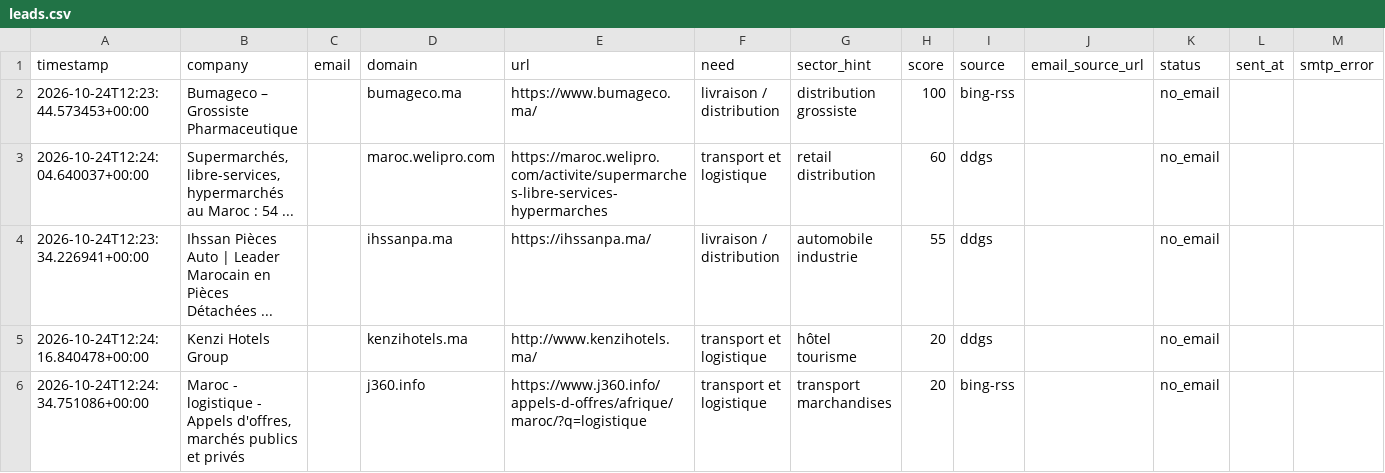
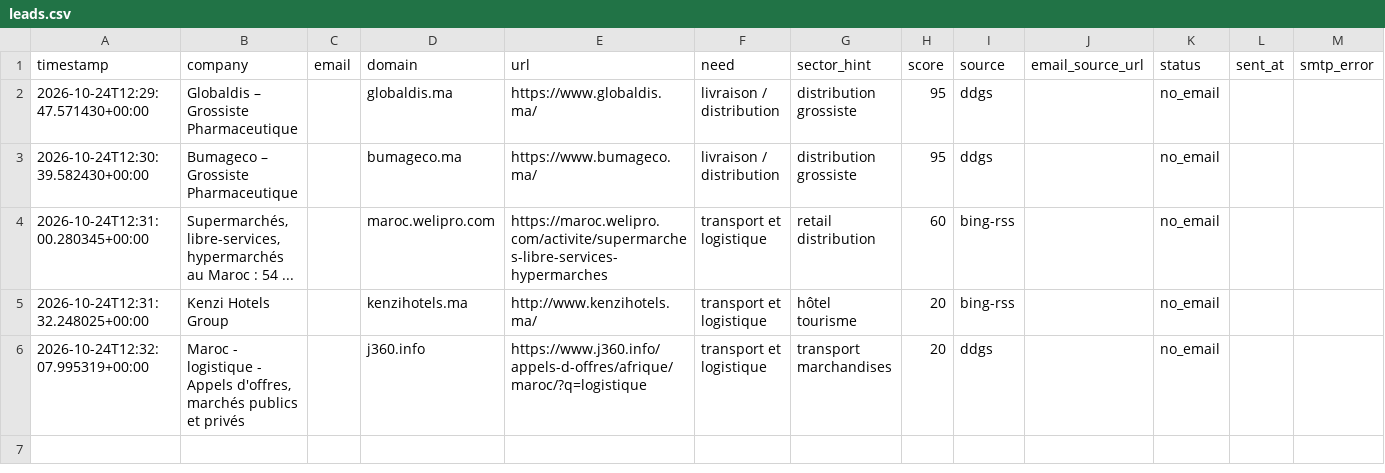
Before and after one commit to OMAR3689/OMAR3689, a CSV file: transport-lead-agent/data/leads.csv, drawn as a sheet.

```diff
--- a/transport-lead-agent/data/leads.csv
+++ b/transport-lead-agent/data/leads.csv
@@ -1,6 +1,6 @@
 timestamp,company,email,domain,url,need,sector_hint,score,source,email_source_url,status,sent_at,smtp_error
-2026-10-24T12:23:44.573453+00:00,Bumageco – Grossiste Pharmaceutique,,bumageco.ma,https://www.bumageco.ma/,livraison / distribution,distribution grossiste,100,bing-rss,,no_email,,
-2026-10-24T12:24:04.640037+00:00,"Supermarchés, libre-services, hypermarchés au Maroc : 54 ...",,maroc.welipro.com,https://maroc.welipro.com/activite/supermarches-libre-services-hypermarches,transport et logistique,retail distribution,60,ddgs,,no_email,,
-2026-10-24T12:23:34.226941+00:00,Ihssan Pièces Auto | Leader Marocain en Pièces Détachées ...,,ihssanpa.ma,https://ihssanpa.ma/,livraison / distribution,automobile industrie,55,ddgs,,no_email,,
-2026-10-24T12:24:16.840478+00:00,Kenzi Hotels Group,,kenzihotels.ma,http://www.kenzihotels.ma/,transport et logistique,hôtel tourisme,20,ddgs,,no_email,,
-2026-10-24T12:24:34.751086+00:00,"Maroc - logistique - Appels d'offres, marchés publics et privés",,j360.info,https://www.j360.info/appels-d-offres/afrique/maroc/?q=logistique,transport et logistique,transport marchandises,20,bing-rss,,no_email,,
+2026-10-24T12:29:47.571430+00:00,Globaldis – Grossiste Pharmaceutique,,globaldis.ma,https://www.globaldis.ma/,livraison / distribution,distribution grossiste,95,ddgs,,no_email,,
+2026-10-24T12:30:39.582430+00:00,Bumageco – Grossiste Pharmaceutique,,bumageco.ma,https://www.bumageco.ma/,livraison / distribution,distribution grossiste,95,ddgs,,no_email,,
+2026-10-24T12:31:00.280345+00:00,"Supermarchés, libre-services, hypermarchés au Maroc : 54 ...",,maroc.welipro.com,https://maroc.welipro.com/activite/supermarches-libre-services-hypermarches,transport et logistique,retail distribution,60,bing-rss,,no_email,,
+2026-10-24T12:31:32.248025+00:00,Kenzi Hotels Group,,kenzihotels.ma,http://www.kenzihotels.ma/,transport et logistique,hôtel tourisme,20,bing-rss,,no_email,,
+2026-10-24T12:32:07.995319+00:00,"Maroc - logistique - Appels d'offres, marchés publics et privés",,j360.info,https://www.j360.info/appels-d-offres/afrique/maroc/?q=logistique,transport et logistique,transport marchandises,20,ddgs,,no_email,,
```
Also changed, not shown: 1 other file.
